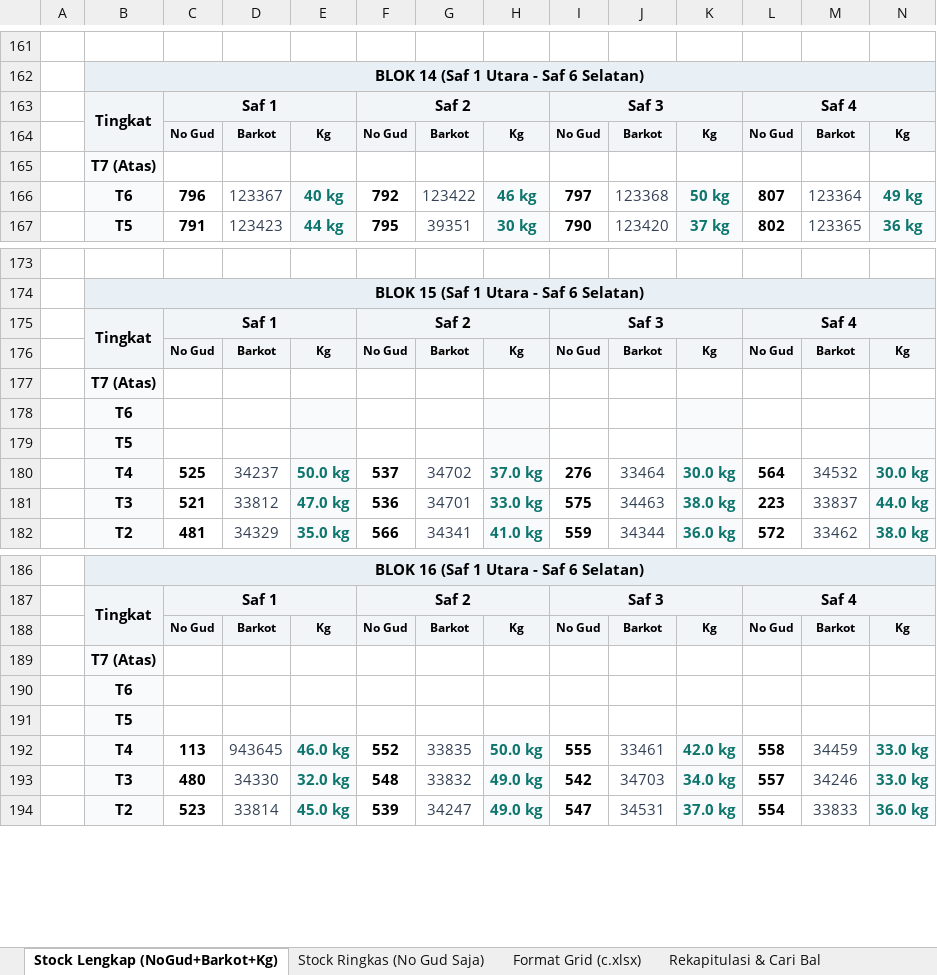
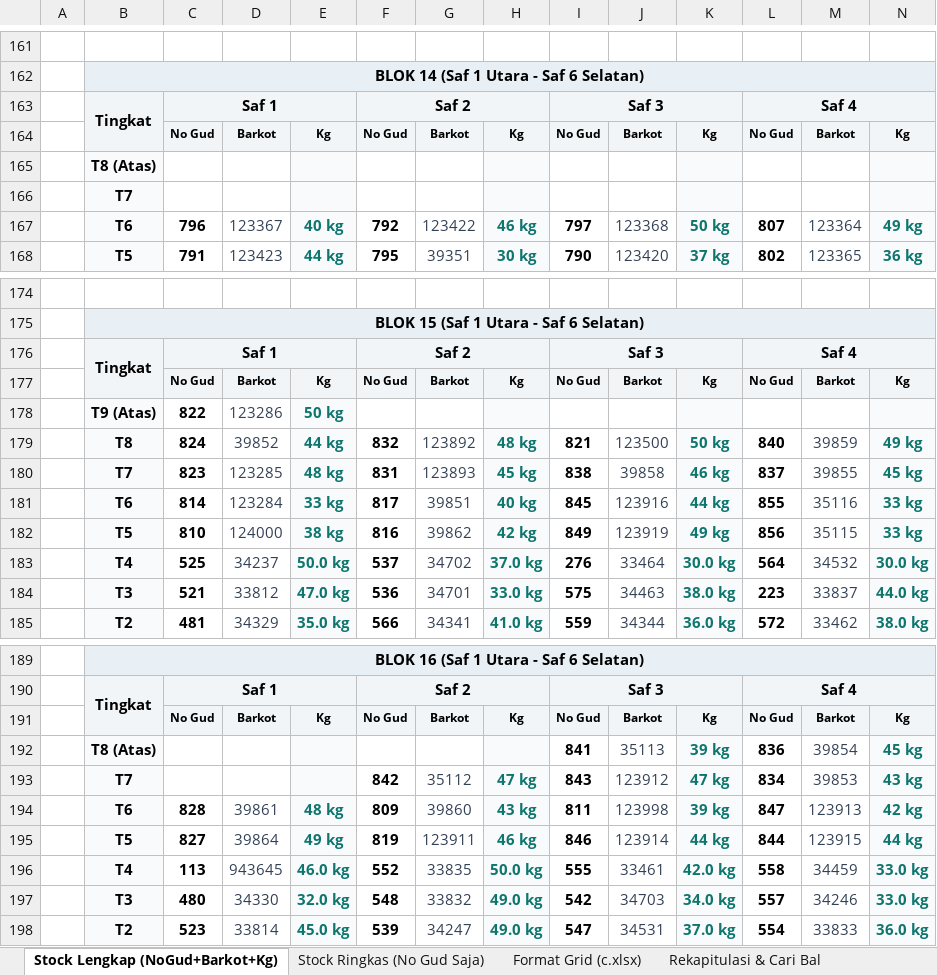
Before and after one commit to grndnstnmlk/stock-gudang-susunan, an Excel workbook: Stock_Susunan_Bal_30_Agustus_2026.xlsx, sheet Stock Lengkap (NoGud+Barkot+Kg), drawn as a sheet; only a part is shown, gaps mark what is left out; values as stored, in another font and other column widths than the file's, no borders; removed rows and columns are numbered as before the commit, all else as after; rows hold the shown columns only; the diff names each change by its address in the sheet, - before the commit and + after, or states it on an @@ line.

```diff
--- a/Stock_Susunan_Bal_30_Agustus_2026.xlsx (sheet Stock Lengkap (NoGud+Barkot+Kg))
+++ b/Stock_Susunan_Bal_30_Agustus_2026.xlsx (sheet Stock Lengkap (NoGud+Barkot+Kg))
-row 165:  | T7 (Atas)
+row 165:  | T8 (Atas)
+row 166:  | T7
-row 177:  | T7 (Atas)
-row 178:  | T6
-row 179:  | T5
+row 178:  | T9 (Atas) | 822 | 123286 | 50 kg
+row 179:  | T8 | 824 | 39852 | 44 kg | 832 | 123892 | 48 kg | 821 | 123500 | 50 kg | 840 | 39859 | 49 kg
+row 180:  | T7 | 823 | 123285 | 48 kg | 831 | 123893 | 45 kg | 838 | 39858 | 46 kg | 837 | 39855 | 45 kg
+row 181:  | T6 | 814 | 123284 | 33 kg | 817 | 39851 | 40 kg | 845 | 123916 | 44 kg | 855 | 35116 | 33 kg
+row 182:  | T5 | 810 | 124000 | 38 kg | 816 | 39862 | 42 kg | 849 | 123919 | 49 kg | 856 | 35115 | 33 kg
-row 189:  | T7 (Atas)
-row 190:  | T6
-row 191:  | T5
+row 192:  | T8 (Atas) |  |  |  |  |  |  | 841 | 35113 | 39 kg | 836 | 39854 | 45 kg
+row 193:  | T7 |  |  |  | 842 | 35112 | 47 kg | 843 | 123912 | 47 kg | 834 | 39853 | 43 kg
+row 194:  | T6 | 828 | 39861 | 48 kg | 809 | 39860 | 43 kg | 811 | 123998 | 39 kg | 847 | 123913 | 42 kg
+row 195:  | T5 | 827 | 39864 | 49 kg | 819 | 123911 | 46 kg | 846 | 123914 | 44 kg | 844 | 123915 | 44 kg
```
Also changed, not shown: sheet Rekapitulasi & Cari Bal, sheet Format Grid (c.xlsx), sheet Stock Ringkas (No Gud Saja), Dokumen_Rekap_NoGud_Barkot_Kg.xlsx, c.xlsx, 3 other files.
